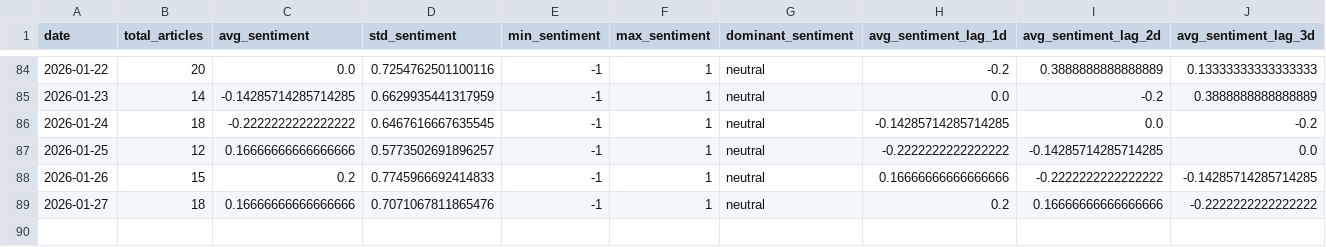
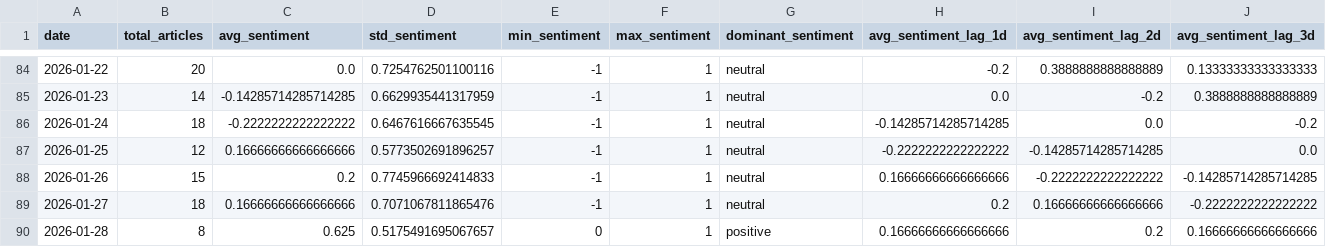
Before and after one commit to davidjosipovic/news-trend-analysis, a CSV file: data/processed/daily_aggregates.csv, drawn as a sheet; only a part is shown, gaps mark what is left out; rows hold the shown columns only; the diff names each change by its address in the sheet, - before the commit and + after, or states it on an @@ line.

```diff
--- a/data/processed/daily_aggregates.csv
+++ b/data/processed/daily_aggregates.csv
+row 90: 2026-01-28 | 8 | 0.625 | 0.5175491695067657 | 0 | 1 | positive | 0.16666666666666666 | 0.2 | 0.16666666666666666
```
Also changed, not shown: 12 other files.
